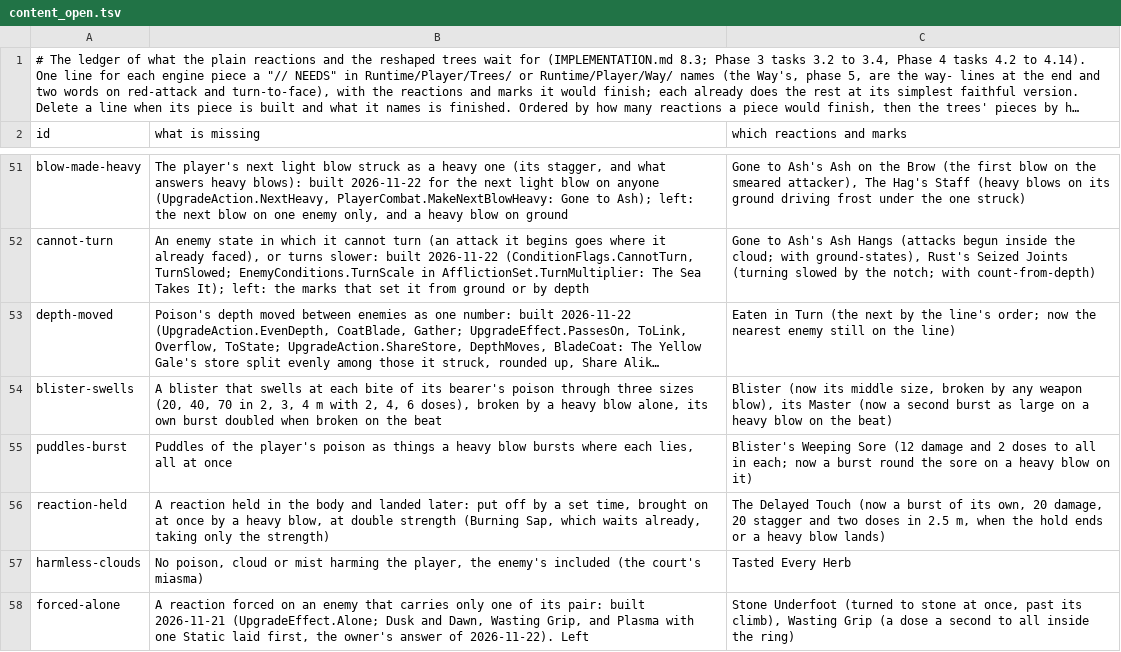
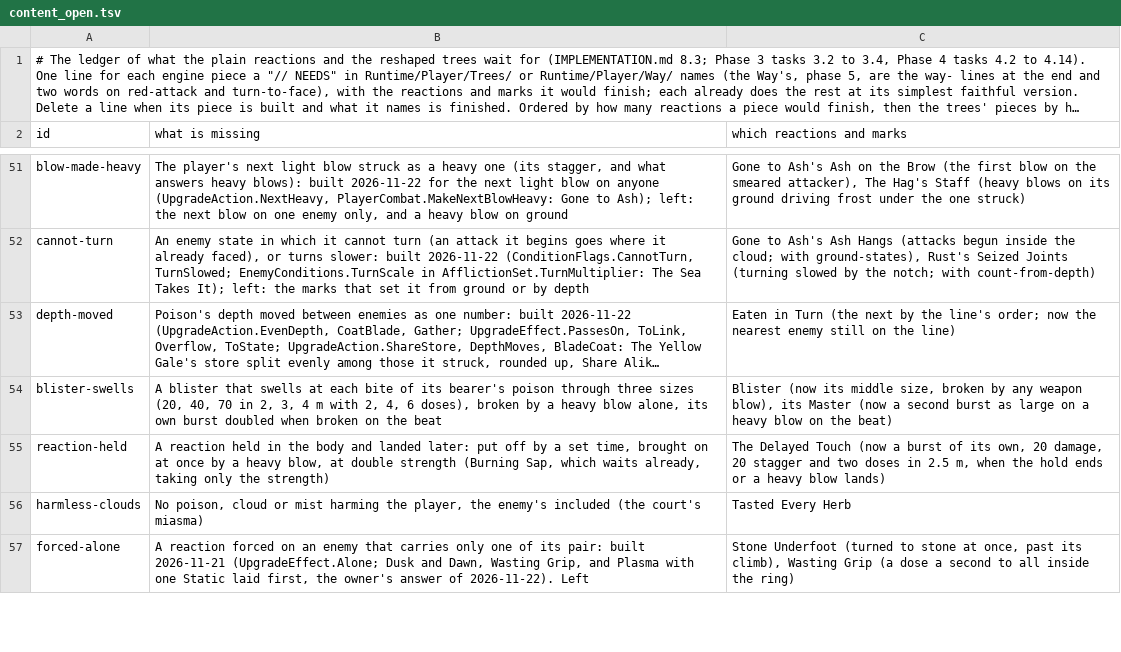
Before and after one commit to Rohanp725/Project-Clover, a TSV file: docs/design/steel/content_open.tsv, drawn as a sheet; only a part is shown, gaps mark what is left out; long unchanged cells end in …; the diff names each change by its address in the sheet, - before the commit and + after, or states it on an @@ line.

```diff
--- a/docs/design/steel/content_open.tsv
+++ b/docs/design/steel/content_open.tsv
-row 55: puddles-burst | Puddles of the player's poison as things a heavy blow bursts where each lies, all at once | Blister's Weeping Sore (12 damage and 2 doses to all in each; now a burst round the sore on a heavy blow on it)
```
Also changed, not shown: 8 other files.
